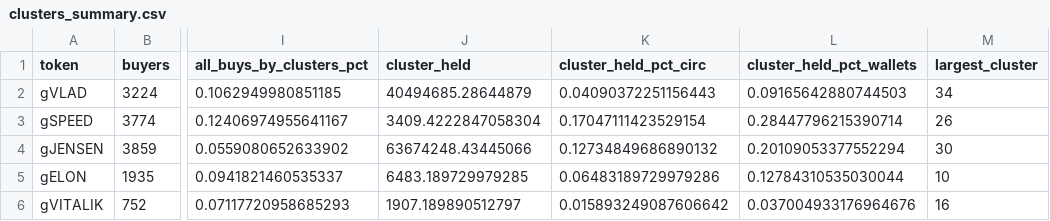
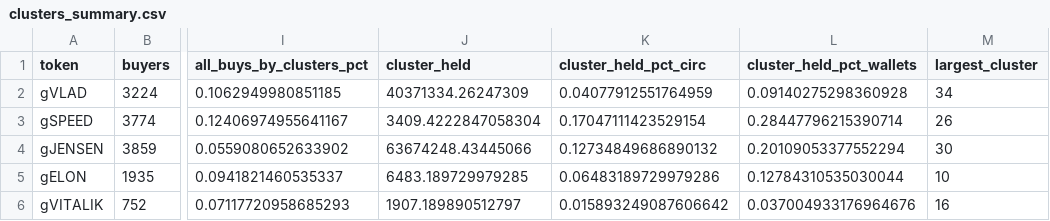
Before and after one commit to ozzyxbt/grail-analytics, a CSV file: out/clusters_summary.csv, drawn as a sheet; only a part is shown, gaps mark what is left out; the diff names each change by its address in the sheet, - before the commit and + after, or states it on an @@ line.

```diff
--- a/out/clusters_summary.csv
+++ b/out/clusters_summary.csv
-J2 (cluster_held): 40494685.28644879
+J2 (cluster_held): 40371334.26247309
-K2 (cluster_held_pct_circ): 0.04090372251156443
+K2 (cluster_held_pct_circ): 0.04077912551764959
-L2 (cluster_held_pct_wallets): 0.09165642880744503
+L2 (cluster_held_pct_wallets): 0.09140275298360928
```
Also changed, not shown: out/exclusive_mint_cohorts.csv, out/launch_effects.csv, 17 other files.
